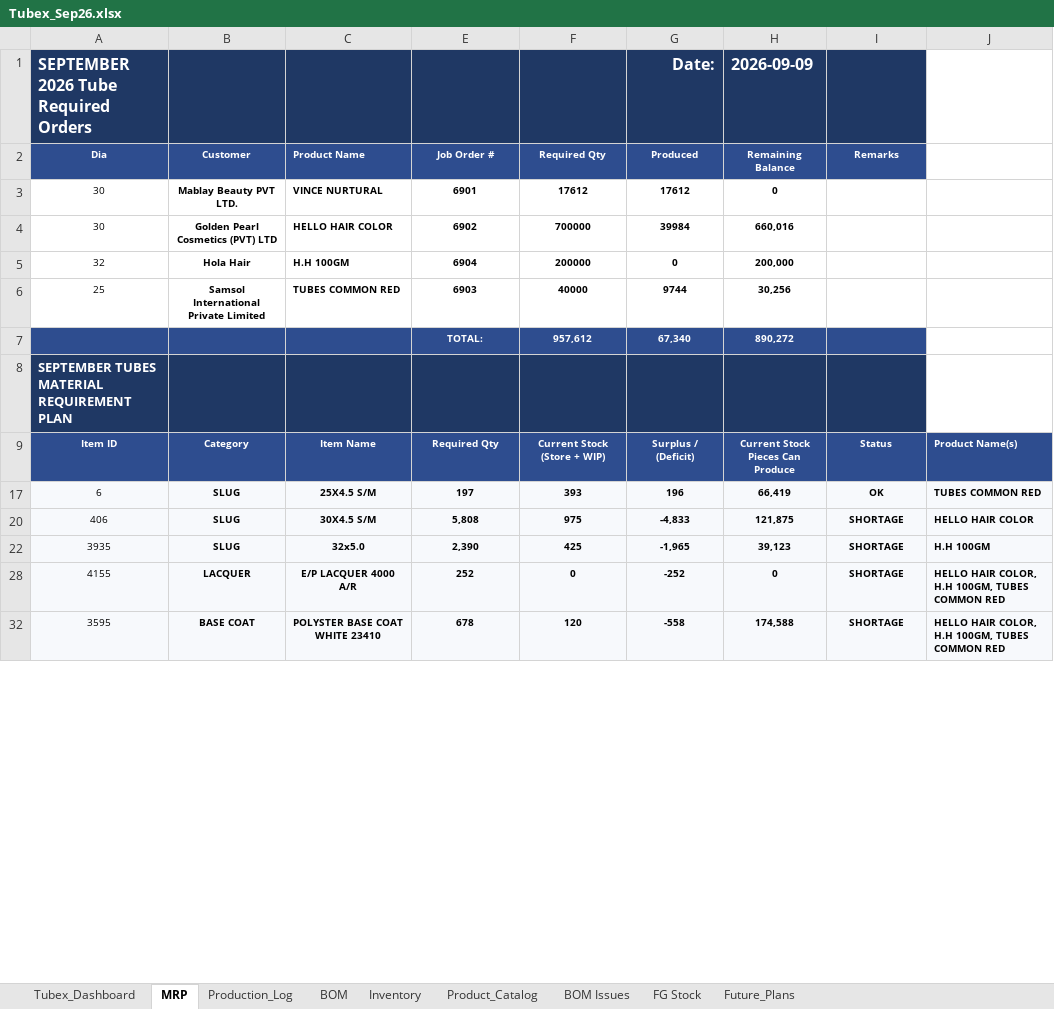
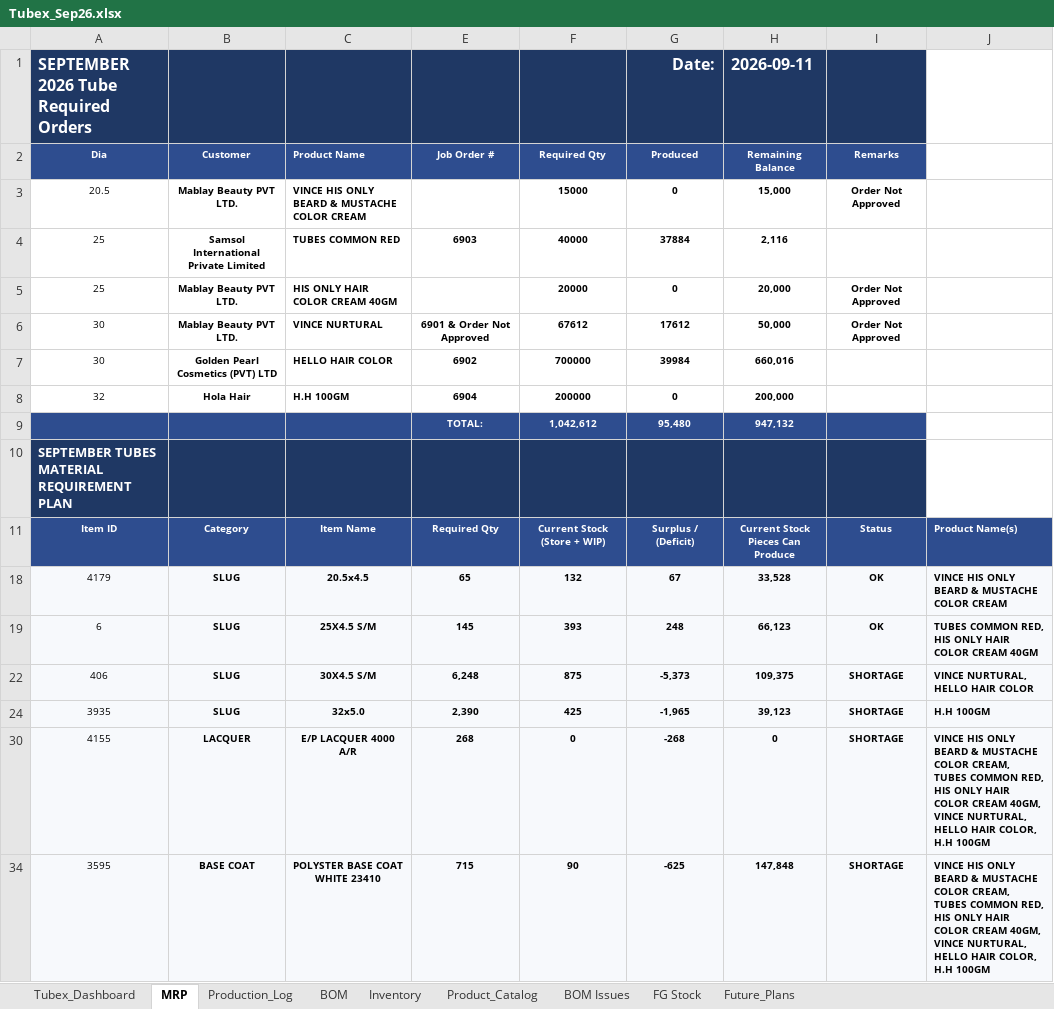
Before and after one commit to ckndr/alpha-containers, an Excel workbook: Tubex_Sep26.xlsx, sheet MRP, drawn as a sheet; only a part is shown; values as stored, in another font and other column widths than the file's, no borders; conditional formats not drawn; removed rows and columns are numbered as before the commit, all else as after; the diff covers the shown part only; the diff names each change by its address in the sheet, - before the commit and + after, or states it on an @@ line.

```diff
--- a/Tubex_Sep26.xlsx (sheet MRP)
+++ b/Tubex_Sep26.xlsx (sheet MRP)
-H1: 2026-09-09
+H1: 2026-09-11
+row 3: 20.5 | Mablay Beauty PVT LTD. | VINCE HIS ONLY BEARD & MUSTACHE COLOR CREAM |  | 15000 | 0 | 15,000 | Order Not Approved
+row 4: 25 | Samsol International Private Limited | TUBES COMMON RED | 6903 | 40000 | 37884 | 2,116
+row 5: 25 | Mablay Beauty PVT LTD. | HIS ONLY HAIR COLOR CREAM 40GM |  | 20000 | 0 | 20,000 | Order Not Approved
-E6: 6901
+E6: 6901 & Order Not Approved
-F6: 17612
+F6: 67612
-H6: 0
+H6: 50,000
-I6: (empty)
+I6: Order Not Approved
-row 6: 25 | Samsol International Private Limited | TUBES COMMON RED | 6903 | 40000 | 9744 | 30,256
-row 7:  |  |  | TOTAL: | 957,612 | 67,340 | 890,272
+row 9:  |  |  | TOTAL: | 1,042,612 | 95,480 | 947,132
+row 18: 4179 | SLUG | 20.5x4.5 | 65 | 132 | 67 | 33,528 | OK | VINCE HIS ONLY BEARD & MUSTACHE COLOR CREAM
-E19: 197
+E19: 145
-G19: 196
+G19: 248
-H19: 66,419
+H19: 66,123
-J19: TUBES COMMON RED
+J19: TUBES COMMON RED, HIS ONLY HAIR COLOR CREAM 40GM
-E22: 5,808
+E22: 6,248
-F22: 975
+F22: 875
-G22: -4,833
+G22: -5,373
-H22: 121,875
+H22: 109,375
-J22: HELLO HAIR COLOR
+J22: VINCE NURTURAL, HELLO HAIR COLOR
-E30: 252
+E30: 268
-G30: -252
+G30: -268
-J30: HELLO HAIR COLOR, H.H 100GM, TUBES COMMON RED
+J30: VINCE HIS ONLY BEARD & MUSTACHE COLOR CREAM, TUBES COMMON RED, HIS ONLY HAIR COLOR CREAM 40GM, VINCE NURTURAL, HELLO HAIR COLOR, H.H 100GM
-E34: 678
+E34: 715
-F34: 120
+F34: 90
-G34: -558
+G34: -625
-H34: 174,588
+H34: 147,848
-J34: HELLO HAIR COLOR, H.H 100GM, TUBES COMMON RED
+J34: VINCE HIS ONLY BEARD & MUSTACHE COLOR CREAM, TUBES COMMON RED, HIS ONLY HAIR COLOR CREAM 40GM, VINCE NURTURAL, HELLO HAIR COLOR, H.H 100GM
```
Also changed, not shown: 3 added rows and 36 edited cells elsewhere in this sheet, sheet Inventory, sheet Production_Log, sheet Tubex_Dashboard, sheet BOM, sheet FG Stock, formulas that keep their value, hidden cells, 13 other files.
